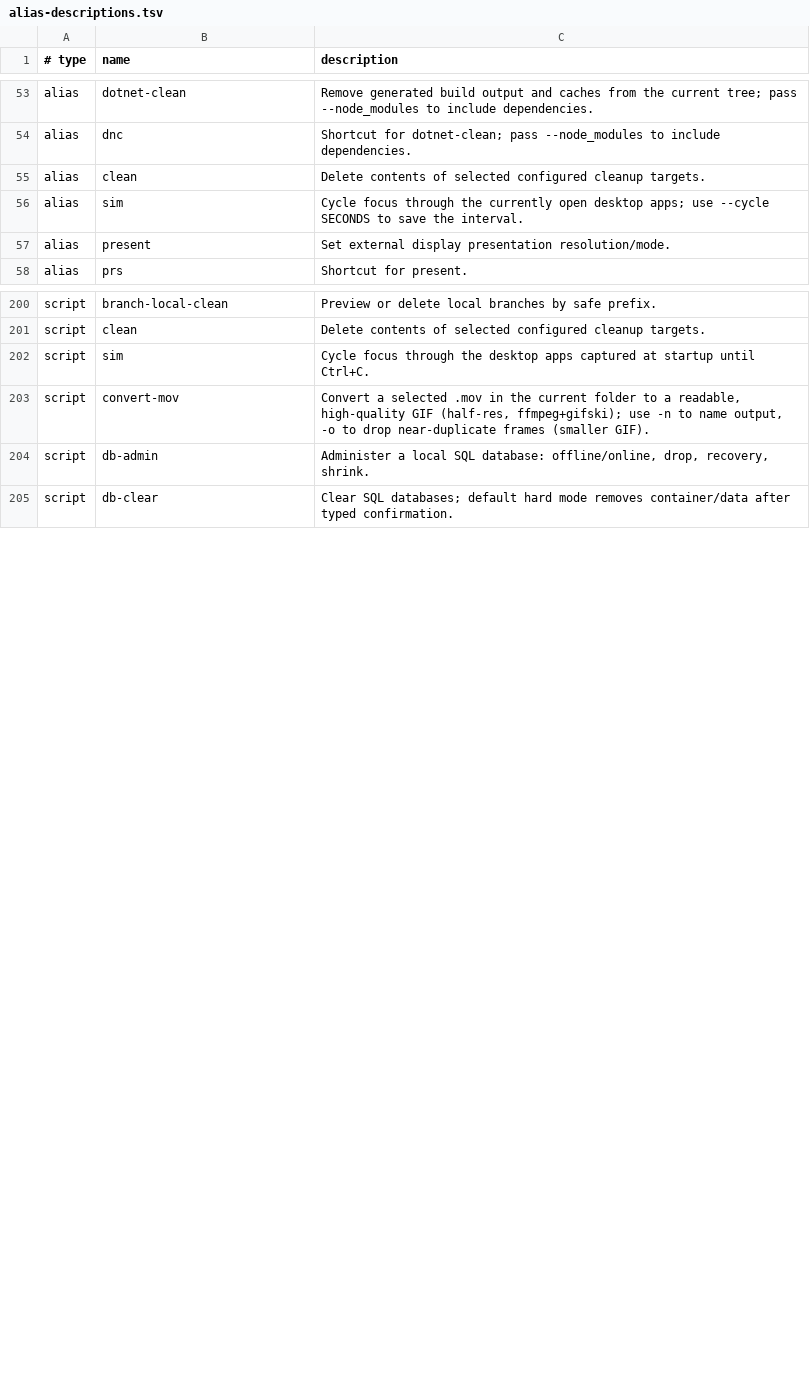
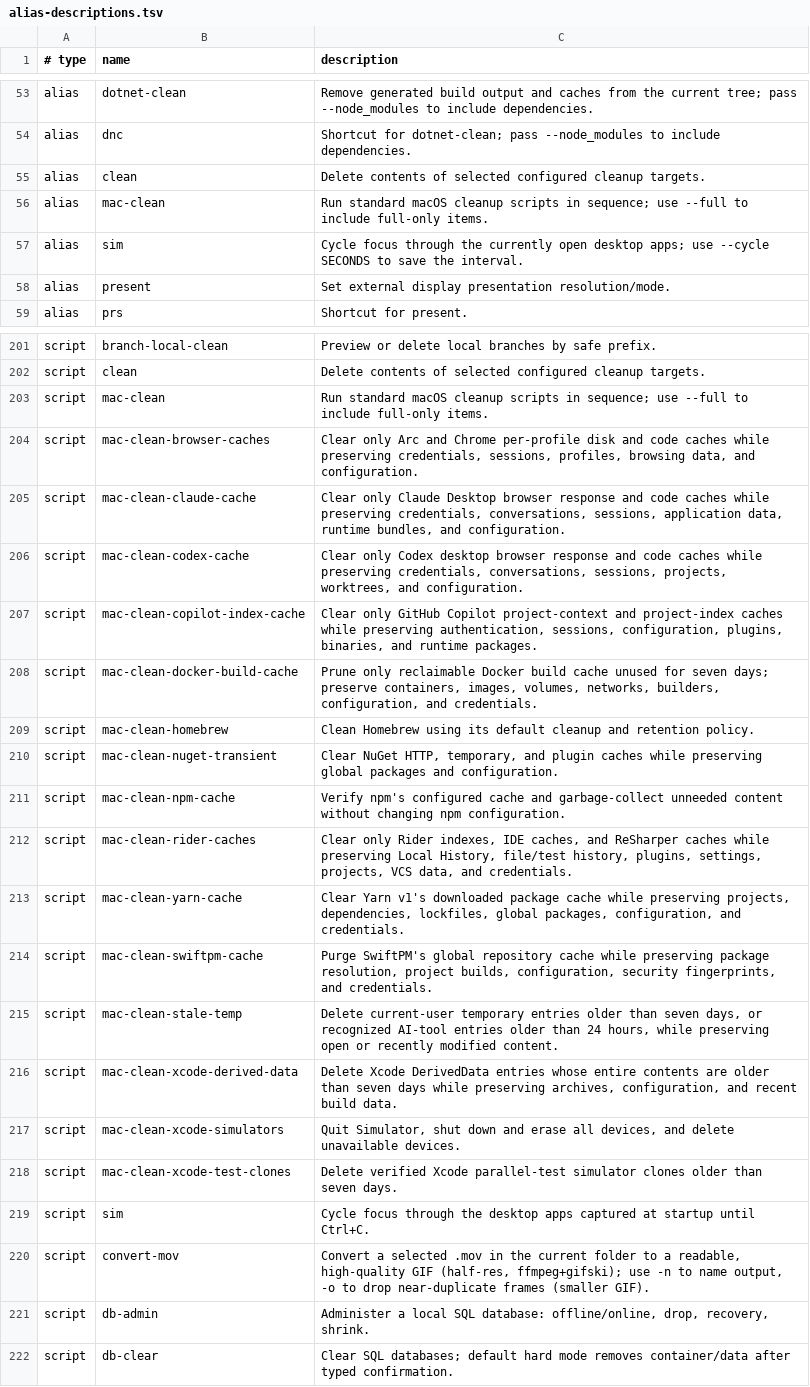
Before and after one commit to AndiOliverIon/mac-forge, a TSV file: configs/alias-descriptions.tsv, drawn as a sheet; only a part is shown, gaps mark what is left out.

Commit message:
Work on mac cleanup script, not yet done, but good enough - I think, remains to be seen.

```diff
--- a/configs/alias-descriptions.tsv
+++ b/configs/alias-descriptions.tsv
@@ -55,2 +55,3 @@ alias	dnc	Shortcut for dotnet-clean; pass --node_modules to include dependencies
 alias	clean	Delete contents of selected configured cleanup targets.
+alias	mac-clean	Run standard macOS cleanup scripts in sequence; use --full to include full-only items.
 alias	sim	Cycle focus through the currently open desktop apps; use --cycle SECONDS to save the interval.
@@ -201,2 +202,18 @@ script	branch-local-clean	Preview or delete local branches by safe prefix.
 script	clean	Delete contents of selected configured cleanup targets.
+script	mac-clean	Run standard macOS cleanup scripts in sequence; use --full to include full-only items.
+script	mac-clean-browser-caches	Clear only Arc and Chrome per-profile disk and code caches while preserving credentials, sessions, profiles, browsing data, and configuration.
+script	mac-clean-claude-cache	Clear only Claude Desktop browser response and code caches while preserving credentials, conversations, sessions, application data, runtime bundles, and configuration.
+script	mac-clean-codex-cache	Clear only Codex desktop browser response and code caches while preserving credentials, conversations, sessions, projects, worktrees, and configuration.
+script	mac-clean-copilot-index-cache	Clear only GitHub Copilot project-context and project-index caches while preserving authentication, sessions, configuration, plugins, binaries, and runtime packages.
+script	mac-clean-docker-build-cache	Prune only reclaimable Docker build cache unused for seven days; preserve containers, images, volumes, networks, builders, configuration, and credentials.
+script	mac-clean-homebrew	Clean Homebrew using its default cleanup and retention policy.
+script	mac-clean-nuget-transient	Clear NuGet HTTP, temporary, and plugin caches while preserving global packages and configuration.
+script	mac-clean-npm-cache	Verify npm's configured cache and garbage-collect unneeded content without changing npm configuration.
+script	mac-clean-rider-caches	Clear only Rider indexes, IDE caches, and ReSharper caches while preserving Local History, file/test history, plugins, settings, projects, VCS data, and credentials.
+script	mac-clean-yarn-cache	Clear Yarn v1's downloaded package cache while preserving projects, dependencies, lockfiles, global packages, configuration, and credentials.
+script	mac-clean-swiftpm-cache	Purge SwiftPM's global repository cache while preserving package resolution, project builds, configuration, security fingerprints, and credentials.
+script	mac-clean-stale-temp	Delete current-user temporary entries older than seven days, or recognized AI-tool entries older than 24 hours, while preserving open or recently modified content.
+script	mac-clean-xcode-derived-data	Delete Xcode DerivedData entries whose entire contents are older than seven days while preserving archives, configuration, and recent build data.
+script	mac-clean-xcode-simulators	Quit Simulator, shut down and erase all devices, and delete unavailable devices.
+script	mac-clean-xcode-test-clones	Delete verified Xcode parallel-test simulator clones older than seven days.
 script	sim	Cycle focus through the desktop apps captured at startup until Ctrl+C.
```
Also changed, not shown: 17 other files.
